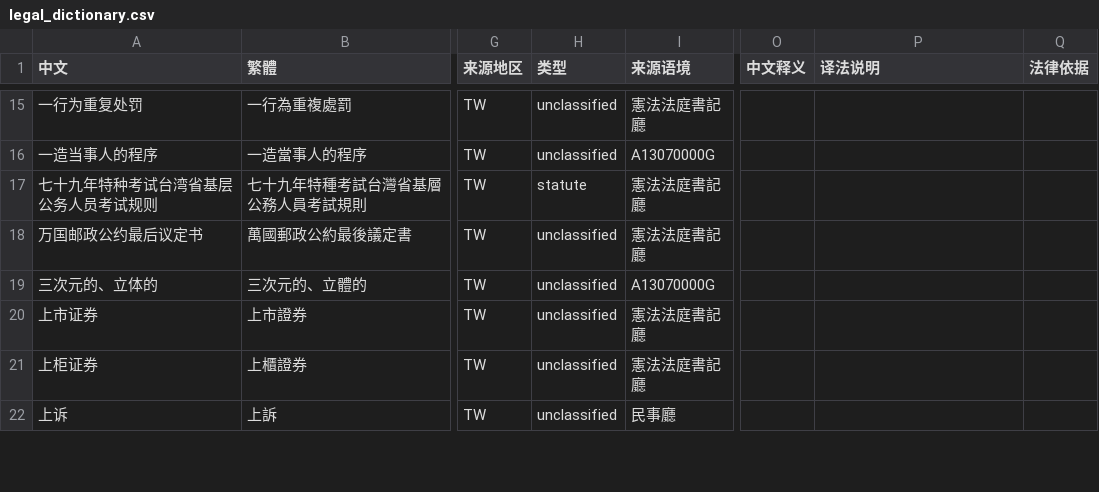
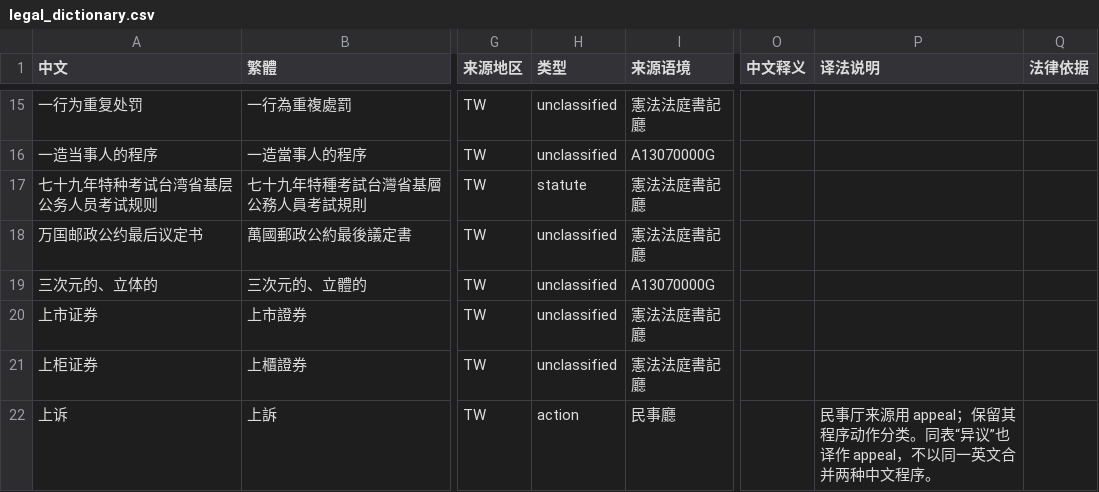
Before and after one commit to chenyuanxi1988/OpenLegalLexicon, a CSV file: dictionary/legal_dictionary.csv, drawn as a sheet; only a part is shown, gaps mark what is left out; the diff covers the shown part only; the diff names each change by its address in the sheet, - before the commit and + after, or states it on an @@ line.

```diff
--- a/dictionary/legal_dictionary.csv
+++ b/dictionary/legal_dictionary.csv
-H22 (类型): unclassified
+H22 (类型): action
-P22 (译法说明): (empty)
+P22 (译法说明): 民事厅来源用 appeal；保留其程序动作分类。同表“异议”也译作 appeal，不以同一英文合并两种中文程序。
```
Also changed, not shown: 2 removed rows and 96 edited cells elsewhere in this file, dictionary/legal_dictionary.tsv, 14 other files.
